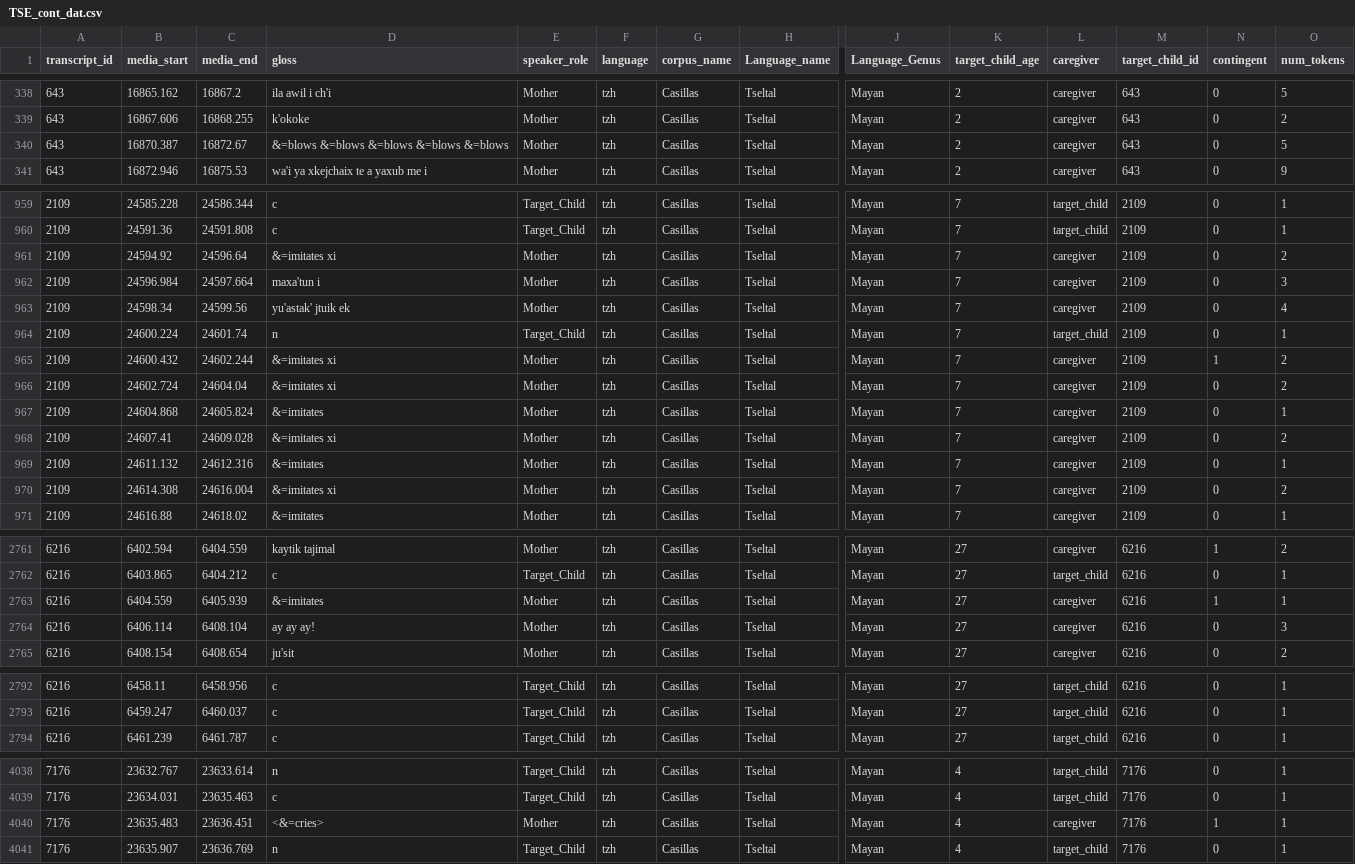
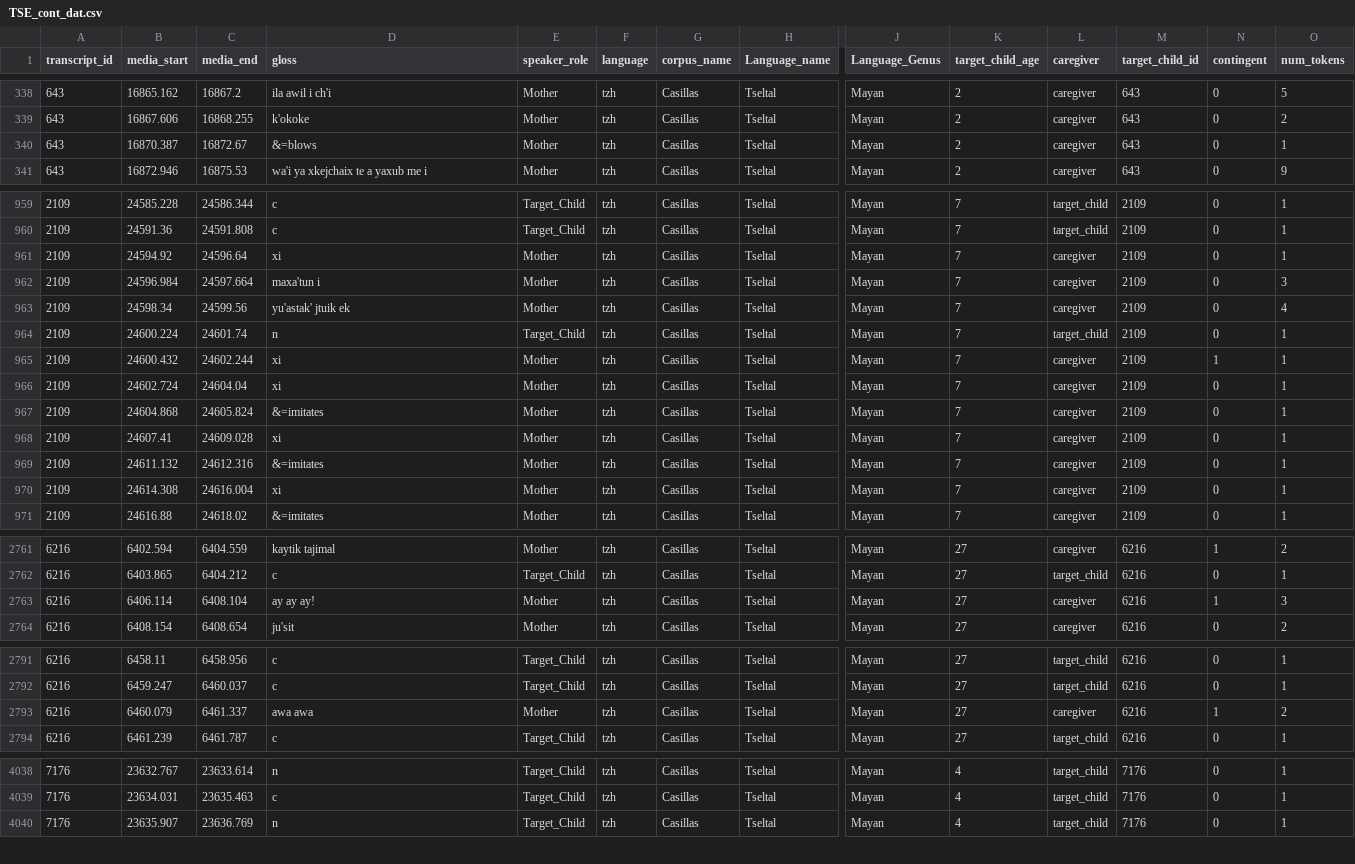
Before and after one commit to selmling/Natural-Statistics-Cross-linguistic-Public-Repo, a CSV file: data/TSE_cont_dat.csv, drawn as a sheet; only a part is shown, gaps mark what is left out; removed rows and columns are numbered as before the commit, all else as after; rows hold the shown columns only; the diff covers the shown part only; the diff names each change by its address in the sheet, - before the commit and + after, or states it on an @@ line.

```diff
--- a/data/TSE_cont_dat.csv
+++ b/data/TSE_cont_dat.csv
-D340 (gloss): &=blows &=blows &=blows &=blows &=blows
+D340 (gloss): &=blows
-O340 (num_tokens): 5
+O340 (num_tokens): 1
-D961 (gloss): &=imitates xi
+D961 (gloss): xi
-O961 (num_tokens): 2
+O961 (num_tokens): 1
-D965:D966 (gloss): &=imitates xi
+D965:D966 (gloss): xi
-O965:O966 (num_tokens): 2
+O965:O966 (num_tokens): 1
-D968 (gloss): &=imitates xi
+D968 (gloss): xi
-O968 (num_tokens): 2
+O968 (num_tokens): 1
-D970 (gloss): &=imitates xi
+D970 (gloss): xi
-O970 (num_tokens): 2
+O970 (num_tokens): 1
-row 2763: 6216 | 6404.559 | 6405.939 | &=imitates | Mother | tzh | Casillas | Tseltal | Mayan | 27 | caregiver | 6216 | 1 | 1
-N2763 (contingent): 0
+N2763 (contingent): 1
+row 2793: 6216 | 6460.079 | 6461.337 | awa awa | Mother | tzh | Casillas | Tseltal | Mayan | 27 | caregiver | 6216 | 1 | 2
-row 4040: 7176 | 23635.483 | 23636.451 | <&=cries> | Mother | tzh | Casillas | Tseltal | Mayan | 4 | caregiver | 7176 | 1 | 1
```
Also changed, not shown: 97 edited cells elsewhere in this file, data/rand_lex_sumstats.csv, data/rand_mlu_sumstats.csv, 15 other files.
